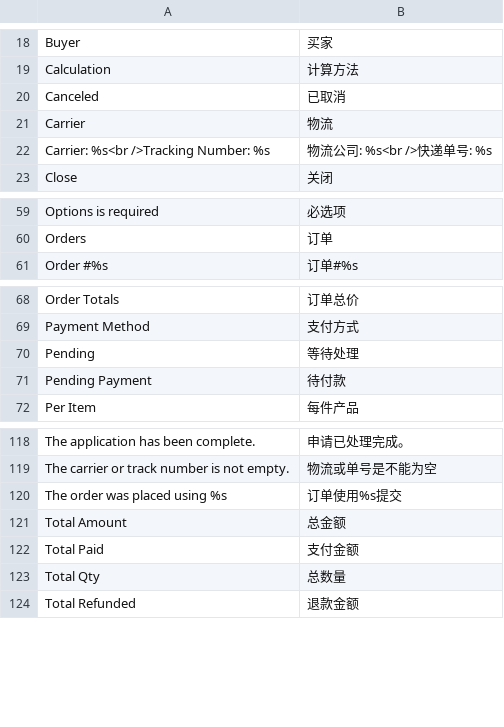
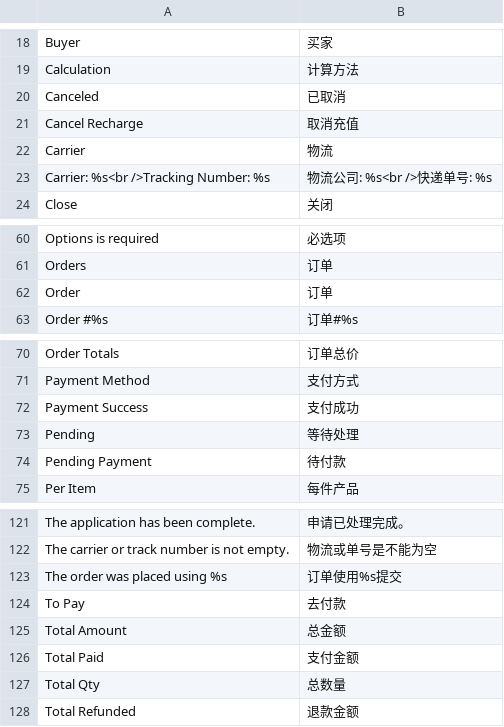
Before and after one commit to peachyang/py_website, a CSV file: app/i18n/zh-CN/sales.csv, drawn as a sheet; only a part is shown, gaps mark what is left out; the diff names each change by its address in the sheet, - before the commit and + after, or states it on an @@ line.

```diff
--- a/app/i18n/zh-CN/sales.csv
+++ b/app/i18n/zh-CN/sales.csv
+row 21: Cancel Recharge | 取消充值
+row 62: Order | 订单
+row 72: Payment Success | 支付成功
+row 124: To Pay | 去付款
```
Also changed, not shown: app/i18n/zh-CN/promotion.csv, app/i18n/zh-CN/rewardpoints.csv, 14 other files.
